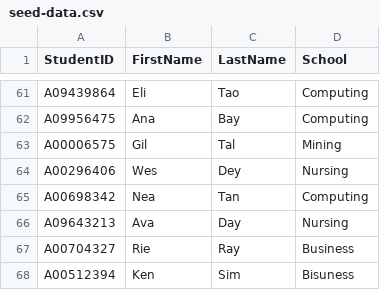
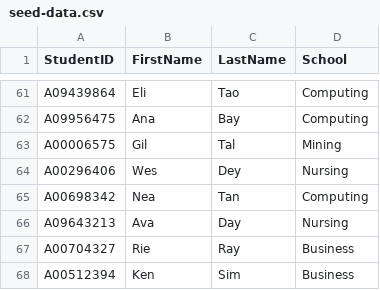
Before and after one commit to medhatelmasry/PHP_Students_CRUD, a CSV file: src/seed-data.csv, drawn as a sheet; only a part is shown, gaps mark what is left out.

Commit message:
Update seed-data.csv

```diff
--- a/src/seed-data.csv
+++ b/src/seed-data.csv
@@ -67,2 +67,2 @@ A09643213,Ava,Day,Nursing
 A00704327,Rie,Ray,Business
-A00512394,Ken,Sim,Bisuness
+A00512394,Ken,Sim,Business
```
